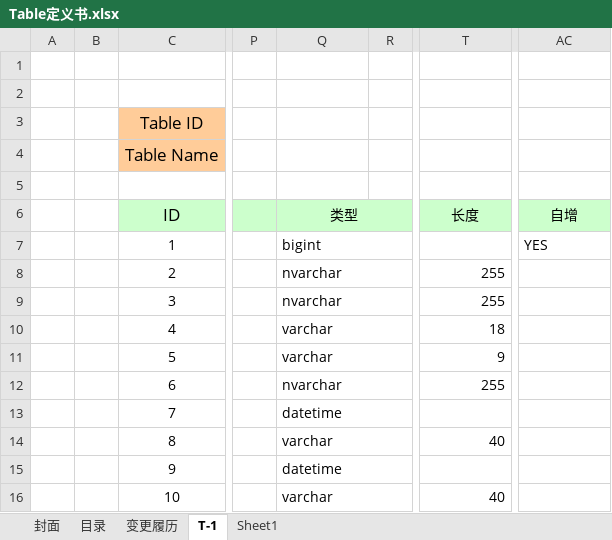
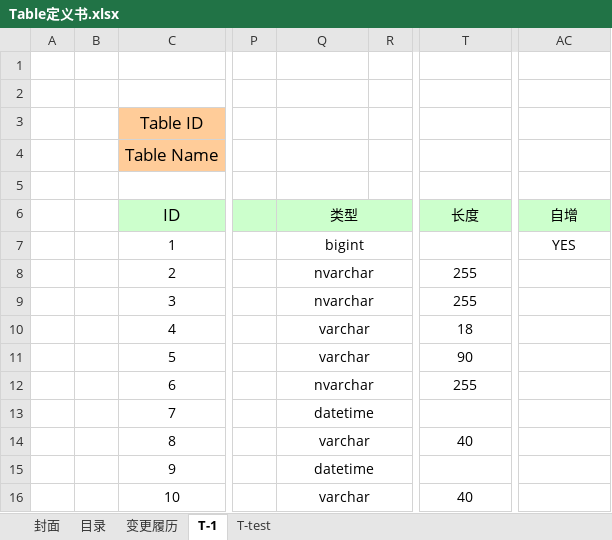
Before and after one commit to comyumo/DBTools, an Excel workbook: DBTools/Table定义书.xlsx, sheet T-1, drawn as a sheet; only a part is shown, gaps mark what is left out; values as stored, in another font and other column widths than the file's, no borders; the diff names each change by its address in the sheet, - before the commit and + after, or states it on an @@ line.

```diff
--- a/DBTools/Table定义书.xlsx (sheet T-1)
+++ b/DBTools/Table定义书.xlsx (sheet T-1)
@@ sheet tab hidden: Sheet1 @@
+sheet tab: T-test
-Q7:Q16 alignment: left
+Q7:Q16 alignment: center
-AC7 alignment: left
+AC7 alignment: center
-T8:T12 alignment: right
+T8:T12 alignment: center
-T11 (长度): 9
+T11 (长度): 90
-T14 alignment: right
+T14 alignment: center
-T16 alignment: right
+T16 alignment: center
```
Also changed, not shown: 16 other files.
